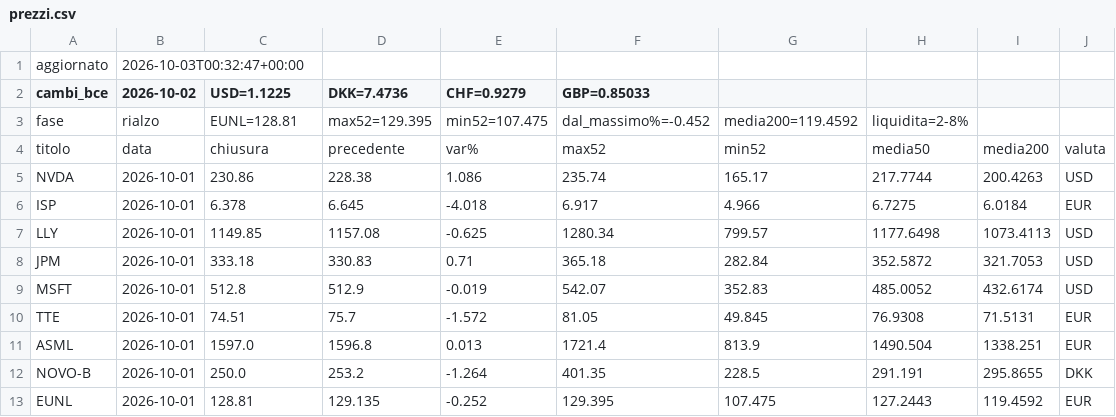
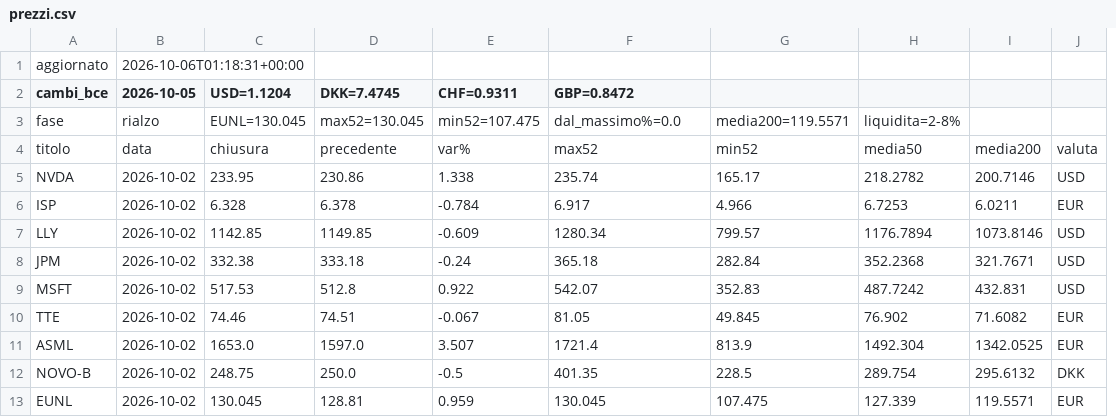
Before and after one commit to noraone/comitato-agenti, a CSV file: data/prezzi.csv, drawn as a sheet; removed rows and columns are numbered as before the commit, all else as after; the diff names each change by its address in the sheet, - before the commit and + after, or states it on an @@ line.

Commit message:
Prezzi 2026-10-06

```diff
--- a/data/prezzi.csv
+++ b/data/prezzi.csv
+column C (USD=1.1204), rows 3-13: EUNL=130.045 | chiusura | 233.95 | 6.328 | 1142.85 | 332.38 | 517.53 | 74.46 | 1653.0 | 248.75 | 130.045
-column D (DKK=7.4736), rows 3-13: max52=129.395 | precedente | 228.38 | 6.645 | 1157.08 | 330.83 | 512.9 | 75.7 | 1596.8 | 253.2 | 129.135
-B1 (2026-10-05): 2026-10-03T00:32:47+00:00
+B1 (2026-10-05): 2026-10-06T01:18:31+00:00
-B2: 2026-10-02
+B2: 2026-10-05
-D2: USD=1.1225
+D2: DKK=7.4745
-E2: CHF=0.9279
+E2: CHF=0.9311
-F2: GBP=0.85033
+F2: GBP=0.8472
-D3 (DKK=7.4745): EUNL=128.81
+D3 (DKK=7.4745): max52=130.045
-F3 (GBP=0.8472): dal_massimo%=-0.452
+F3 (GBP=0.8472): dal_massimo%=0.0
-G3: media200=119.4592
+G3: media200=119.5571
-D4 (DKK=7.4745): chiusura
+D4 (DKK=7.4745): precedente
-B5:B13 (2026-10-05): 2026-10-01
+B5:B13 (2026-10-05): 2026-10-02
-E5 (CHF=0.9311): 1.086
+E5 (CHF=0.9311): 1.338
-H5: 217.7744
+H5: 218.2782
-I5: 200.4263
+I5: 200.7146
-E6 (CHF=0.9311): -4.018
+E6 (CHF=0.9311): -0.784
-H6: 6.7275
+H6: 6.7253
-I6: 6.0184
+I6: 6.0211
-E7 (CHF=0.9311): -0.625
+E7 (CHF=0.9311): -0.609
-H7: 1177.6498
+H7: 1176.7894
-I7: 1073.4113
+I7: 1073.8146
-E8 (CHF=0.9311): 0.71
+E8 (CHF=0.9311): -0.24
-H8: 352.5872
+H8: 352.2368
-I8: 321.7053
+I8: 321.7671
-E9 (CHF=0.9311): -0.019
+E9 (CHF=0.9311): 0.922
-H9: 485.0052
+H9: 487.7242
-I9: 432.6174
+I9: 432.831
-E10 (CHF=0.9311): -1.572
+E10 (CHF=0.9311): -0.067
-H10: 76.9308
+H10: 76.902
-I10: 71.5131
+I10: 71.6082
-E11 (CHF=0.9311): 0.013
+E11 (CHF=0.9311): 3.507
-H11: 1490.504
+H11: 1492.304
-I11: 1338.251
+I11: 1342.0525
-E12 (CHF=0.9311): -1.264
+E12 (CHF=0.9311): -0.5
-H12: 291.191
+H12: 289.754
-I12: 295.8655
+I12: 295.6132
-E13 (CHF=0.9311): -0.252
+E13 (CHF=0.9311): 0.959
-F13 (GBP=0.8472): 129.395
+F13 (GBP=0.8472): 130.045
-H13: 127.2443
+H13: 127.339
-I13: 119.4592
+I13: 119.5571
```
Also changed, not shown: data/universo.csv, 1 other file.
